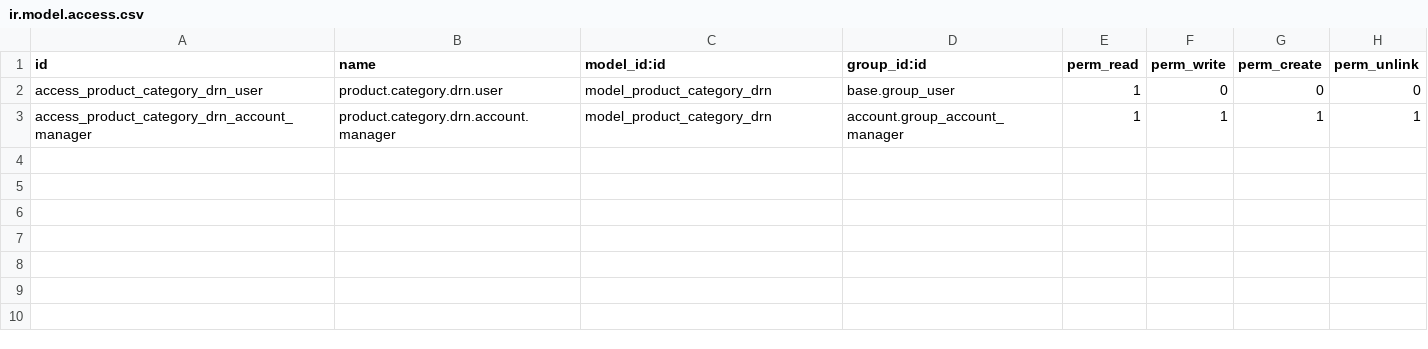
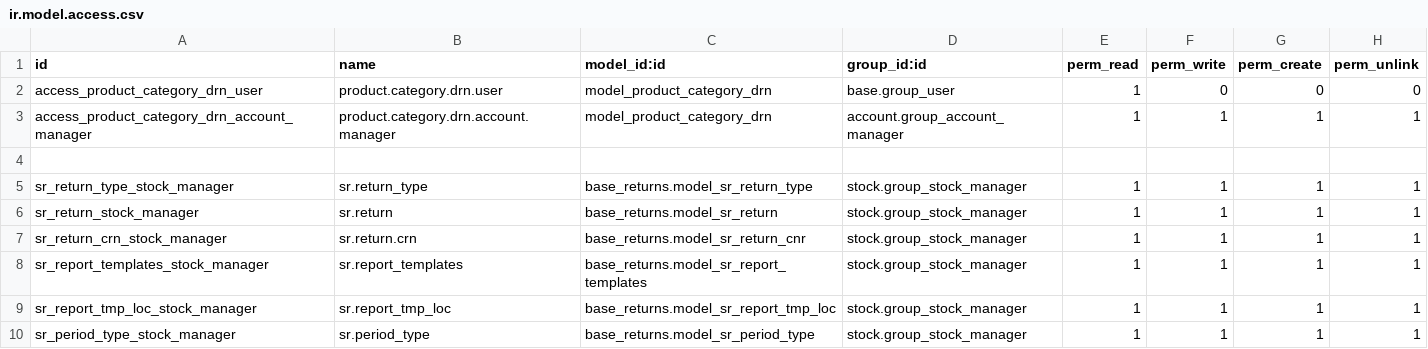
Before and after one commit to odoo-latvia/l10n_lv_addons, a CSV file: l10n_lv_drn/security/ir.model.access.csv, drawn as a sheet; the diff names each change by its address in the sheet, - before the commit and + after, or states it on an @@ line.

Commit message:
Intrastat and DRN stock menus and access rights.

```diff
--- a/l10n_lv_drn/security/ir.model.access.csv
+++ b/l10n_lv_drn/security/ir.model.access.csv
+row 4: (empty)
+row 5: sr_return_type_stock_manager | sr.return_type | base_returns.model_sr_return_type | stock.group_stock_manager | 1 | 1 | 1 | 1
+row 6: sr_return_stock_manager | sr.return | base_returns.model_sr_return | stock.group_stock_manager | 1 | 1 | 1 | 1
+row 7: sr_return_crn_stock_manager | sr.return.crn | base_returns.model_sr_return_cnr | stock.group_stock_manager | 1 | 1 | 1 | 1
+row 8: sr_report_templates_stock_manager | sr.report_templates | base_returns.model_sr_report_templates | stock.group_stock_manager | 1 | 1 | 1 | 1
+row 9: sr_report_tmp_loc_stock_manager | sr.report_tmp_loc | base_returns.model_sr_report_tmp_loc | stock.group_stock_manager | 1 | 1 | 1 | 1
+row 10: sr_period_type_stock_manager | sr.period_type | base_returns.model_sr_period_type | stock.group_stock_manager | 1 | 1 | 1 | 1
```
Also changed, not shown: l10n_lv_intrastat_product/security/ir.model.access.csv, 4 other files.
